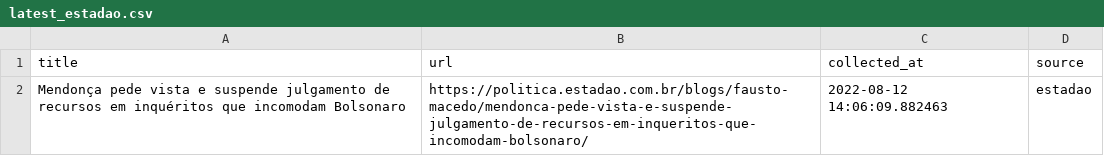
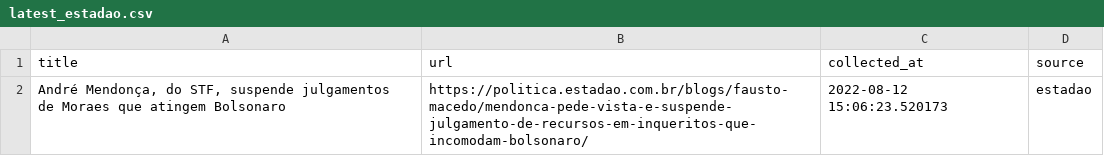
Before and after one commit to leodiegues/lidebot, a CSV file: data/latest_estadao.csv, drawn as a sheet.

```diff
--- a/data/latest_estadao.csv
+++ b/data/latest_estadao.csv
@@ -1,2 +1,2 @@
 title,url,collected_at,source
-Mendonça pede vista e suspende julgamento de recursos em inquéritos que incomodam Bolsonaro,https://politica.estadao.com.br/blogs/fausto-macedo/mendonca-pede-vista-e-suspende-julgamento-de-recursos-em-inqueritos-que-incomodam-bolsonaro/,2022-08-12 14:06:09.882463,estadao
+"André Mendonça, do STF, suspende julgamentos de Moraes que atingem Bolsonaro",https://politica.estadao.com.br/blogs/fausto-macedo/mendonca-pede-vista-e-suspende-julgamento-de-recursos-em-inqueritos-que-incomodam-bolsonaro/,2022-08-12 15:06:23.520173,estadao
```
Also changed, not shown: data/latest_folha.csv, data/latest_g1.csv, 4 other files.
